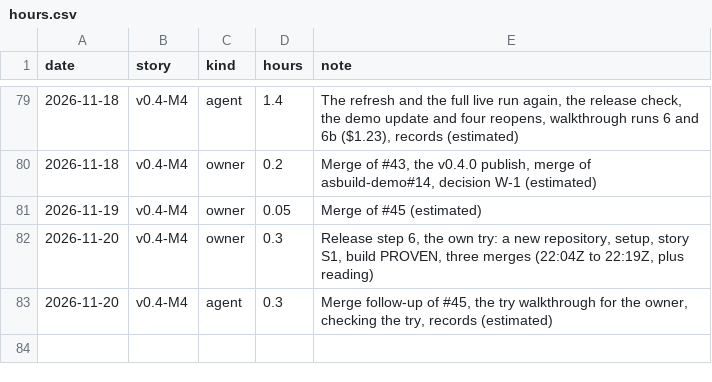
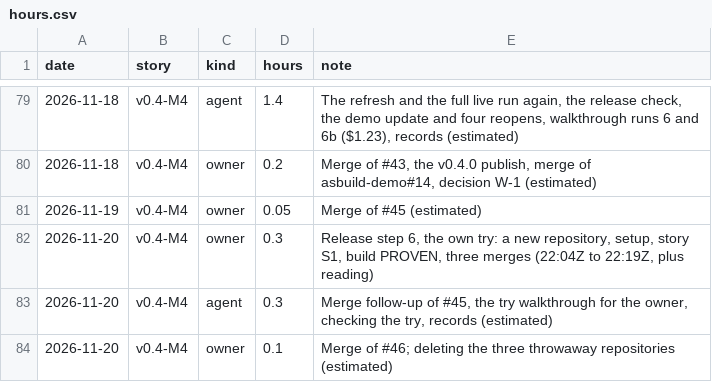
Before and after one commit to hevelius-ai/asbuild, a CSV file: docs/hours.csv, drawn as a sheet; only a part is shown, gaps mark what is left out.

```diff
--- a/docs/hours.csv
+++ b/docs/hours.csv
@@ -83 +83,2 @@ date,story,kind,hours,note
 2026-11-20,v0.4-M4,agent,0.3,"Merge follow-up of #45, the try walkthrough for the owner, checking the try, records (estimated)"
+2026-11-20,v0.4-M4,owner,0.1,"Merge of #46; deleting the three throwaway repositories (estimated)"
```
Also changed, not shown: 2 other files.
